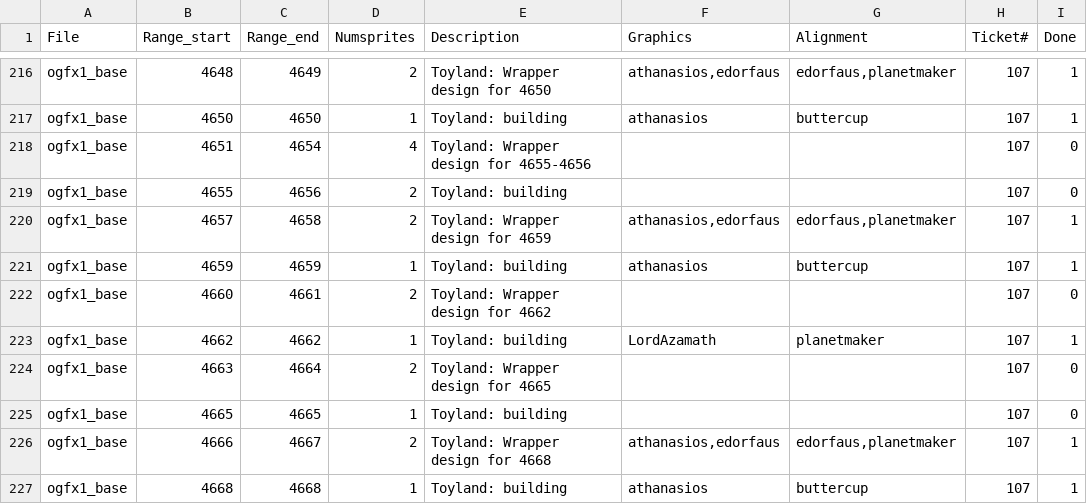
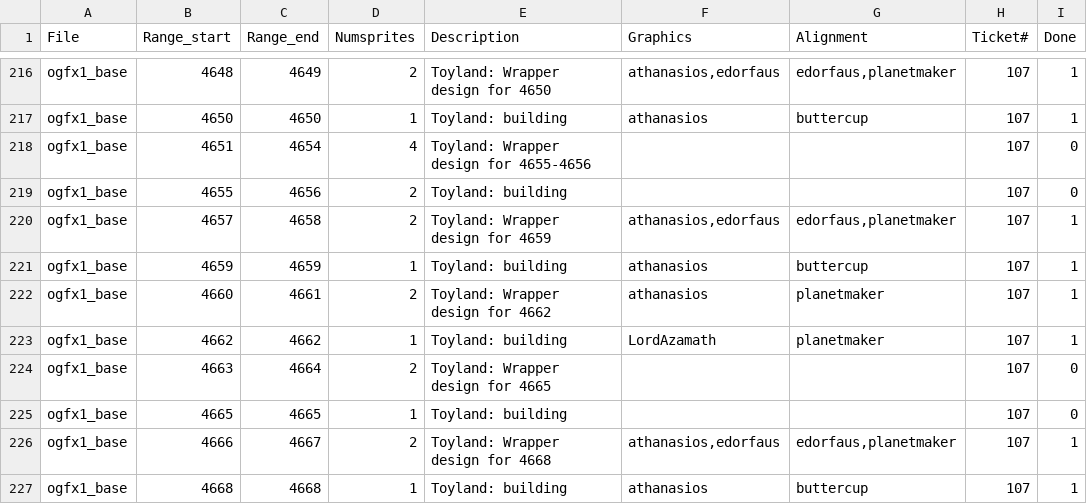
Before and after one commit to J0anJosep/opengfx, a CSV file: docs/authoroverview.csv, drawn as a sheet; only a part is shown, gaps mark what is left out.

Commit message:
Feature: Building stages for the iglu. (Graphics by athanasios, part of issue #107)

```diff
--- a/docs/authoroverview.csv
+++ b/docs/authoroverview.csv
@@ -221,3 +221,3 @@ ogfx1_base;4657;4658;2;Toyland: Wrapper design for 4659;athanasios,edorfaus;edor
 ogfx1_base;4659;4659;1;Toyland: building;athanasios;buttercup;107;1
-ogfx1_base;4660;4661;2;Toyland: Wrapper design for 4662;;;107;0
+ogfx1_base;4660;4661;2;Toyland: Wrapper design for 4662;athanasios;planetmaker;107;1
 ogfx1_base;4662;4662;1;Toyland: building;LordAzamath;planetmaker;107;1
```
Also changed, not shown: 3 other files.
